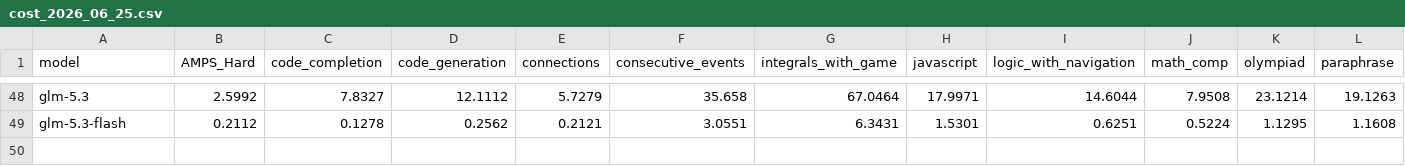
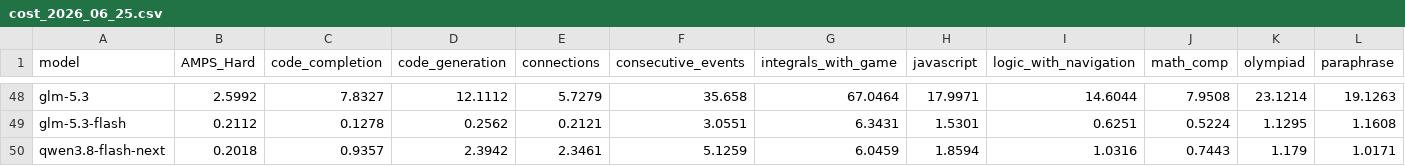
Before and after one commit to LiveBench/new-livebench, a CSV file: public/cost_2026_06_25.csv, drawn as a sheet; only a part is shown, gaps mark what is left out; rows hold the shown columns only; the diff names each change by its address in the sheet, - before the commit and + after, or states it on an @@ line.

Commit message:
Add qwen3.8-flash-next to leaderboard (#37)
Co-authored-by: anthonypizzolato-abacus <anthonypizzolato@abacus.ai>

```diff
--- a/public/cost_2026_06_25.csv
+++ b/public/cost_2026_06_25.csv
+row 50: qwen3.8-flash-next | 0.2018 | 0.9357 | 2.3942 | 2.3461 | 5.1259 | 6.0459 | 1.8594 | 1.0316 | 0.7443 | 1.179 | 1.0171
```
Also changed, not shown: 1 other file.
